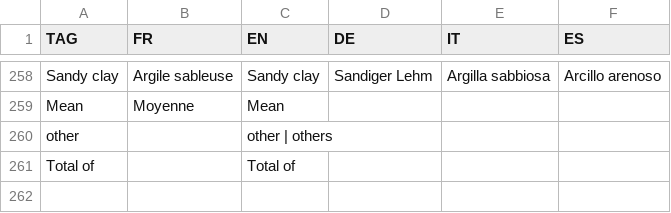
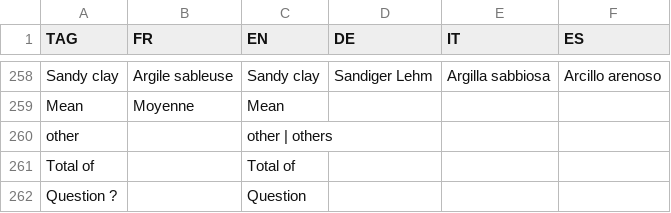
Before and after one commit to hyperplanning/hyperassets, a CSV file: translatedmessages.csv, drawn as a sheet; only a part is shown, gaps mark what is left out; the diff names each change by its address in the sheet, - before the commit and + after, or states it on an @@ line.

Commit message:
helpscout cta trad added

```diff
--- a/translatedmessages.csv
+++ b/translatedmessages.csv
+row 262: Question ? |  | Question
```
